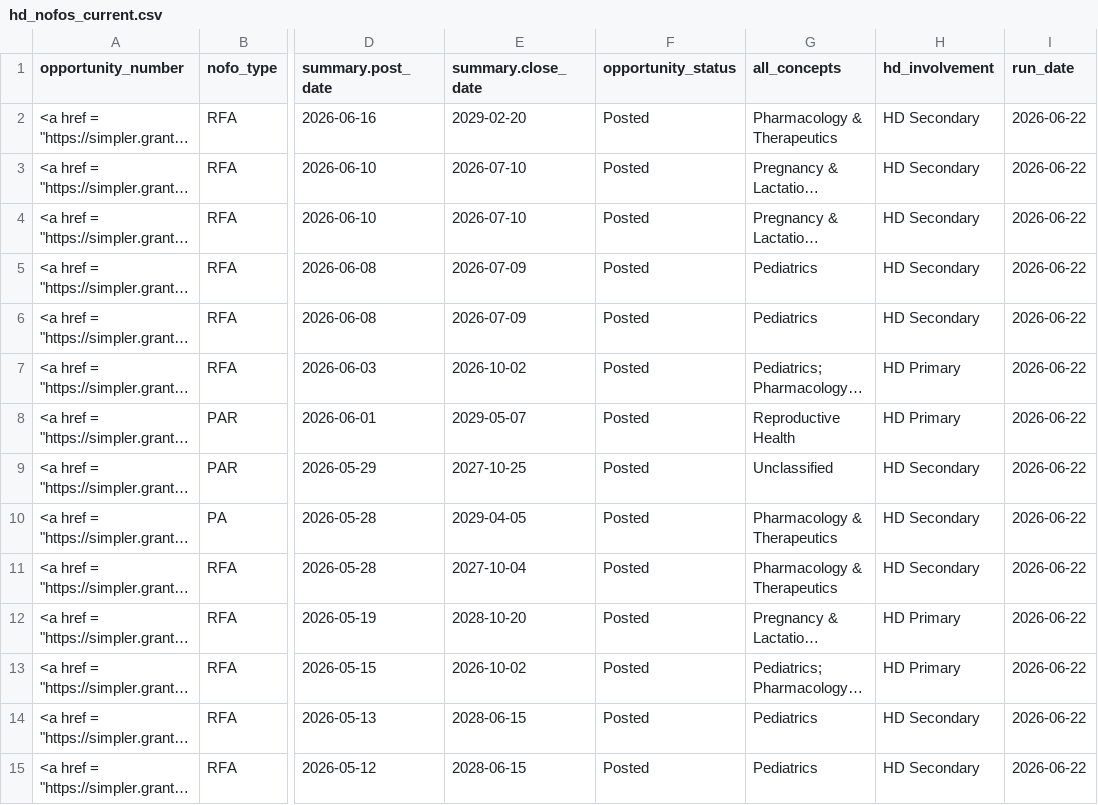
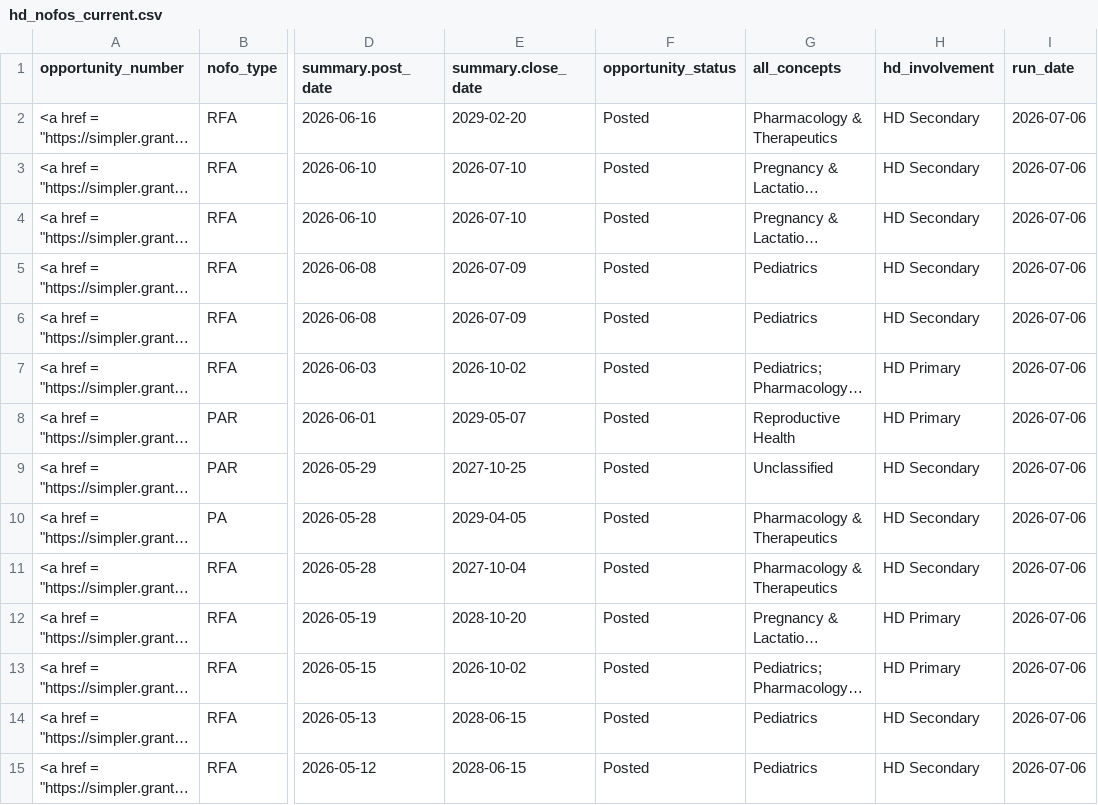
Before and after one commit to christopherBelter/hd_nofos, a CSV file: data/hd_nofos_current.csv, drawn as a sheet; only a part is shown, gaps mark what is left out; long unchanged cells end in …; the diff covers the shown part only; the diff names each change by its address in the sheet, - before the commit and + after, or states it on an @@ line.

```diff
--- a/data/hd_nofos_current.csv
+++ b/data/hd_nofos_current.csv
-I2:I15 (run_date): 2026-06-22
+I2:I15 (run_date): 2026-07-06
```
Also changed, not shown: 1 removed row and 77 edited cells elsewhere in this file, data/nofo_forecast_relevant_current.csv, 1 other file.
